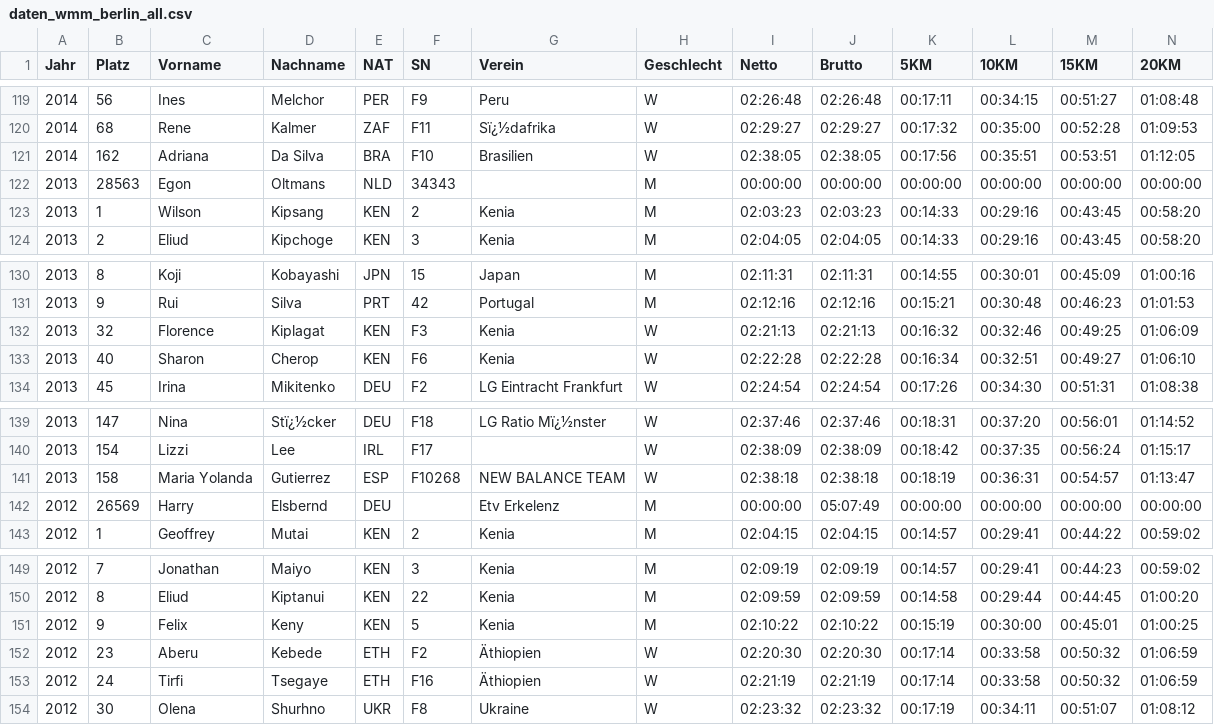
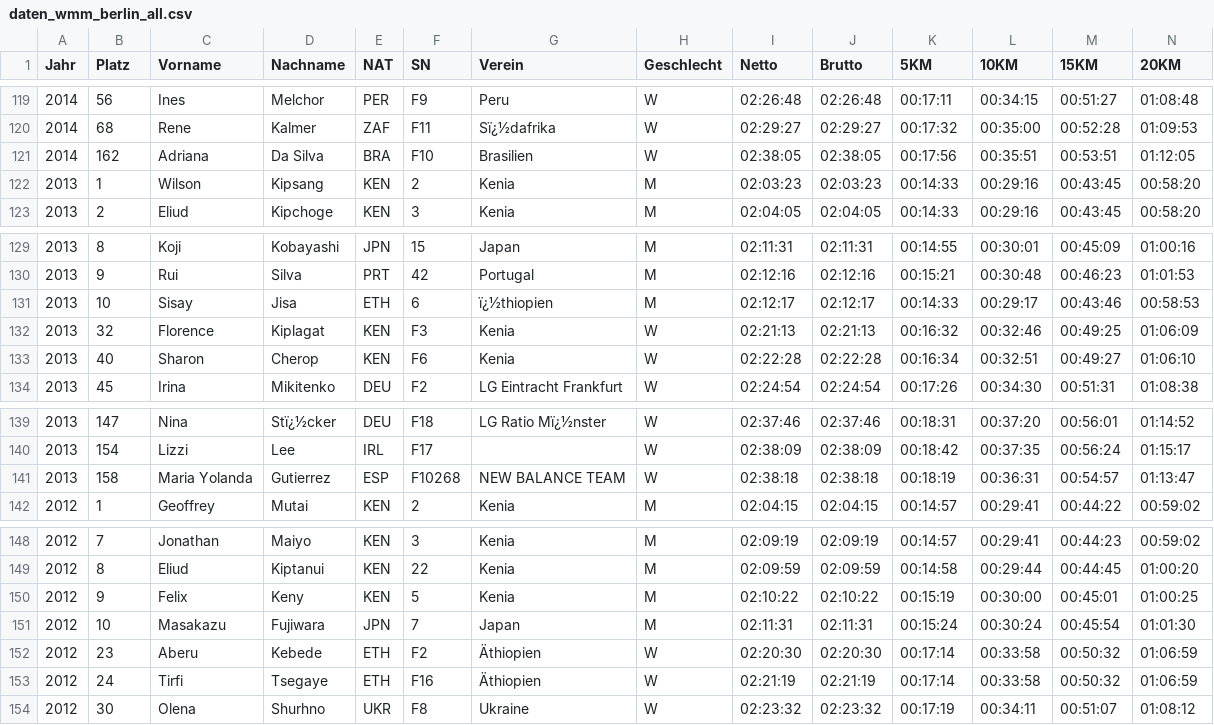
Before and after one commit to Wade-Sys/wma, a CSV file: data/Berlin/daten_wmm_berlin_all.csv, drawn as a sheet; only a part is shown, gaps mark what is left out; removed rows and columns are numbered as before the commit, all else as after; rows hold the shown columns only; the diff names each change by its address in the sheet, - before the commit and + after, or states it on an @@ line.

```diff
--- a/data/Berlin/daten_wmm_berlin_all.csv
+++ b/data/Berlin/daten_wmm_berlin_all.csv
-row 122: 2013 | 28563 | Egon | Oltmans | NLD | 34343 |  | M | 00:00:00 | 00:00:00 | 00:00:00 | 00:00:00 | 00:00:00 | 00:00:00
+row 131: 2013 | 10 | Sisay | Jisa | ETH | 6 | ï¿½thiopien | M | 02:12:17 | 02:12:17 | 00:14:33 | 00:29:17 | 00:43:46 | 00:58:53
-row 142: 2012 | 26569 | Harry | Elsbernd | DEU |  | Etv Erkelenz | M | 00:00:00 | 05:07:49 | 00:00:00 | 00:00:00 | 00:00:00 | 00:00:00
+row 151: 2012 | 10 | Masakazu | Fujiwara | JPN | 7 | Japan | M | 02:11:31 | 02:11:31 | 00:15:24 | 00:30:24 | 00:45:54 | 01:01:30
```
Also changed, not shown: data/wmm_data/daten_wmm_all_harm.csv, 3 other files.
